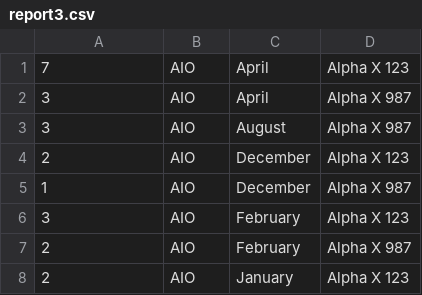
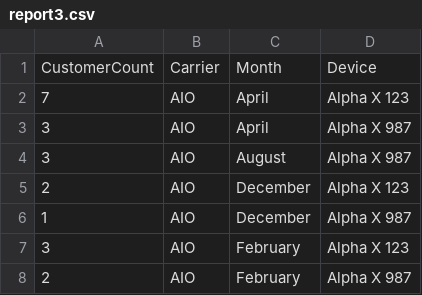
Before and after one commit to CSC366/Spring2015-Section-01, a CSV file: Team_Se7en/report3.csv, drawn as a sheet; only a part is shown; the shorter side is filled out with more unchanged rows; the diff names each change by its address in the sheet, - before the commit and + after, or states it on an @@ line.

Commit message:
Update report3.csv

```diff
--- a/Team_Se7en/report3.csv
+++ b/Team_Se7en/report3.csv
+row 1: CustomerCount | Carrier | Month | Device
```
